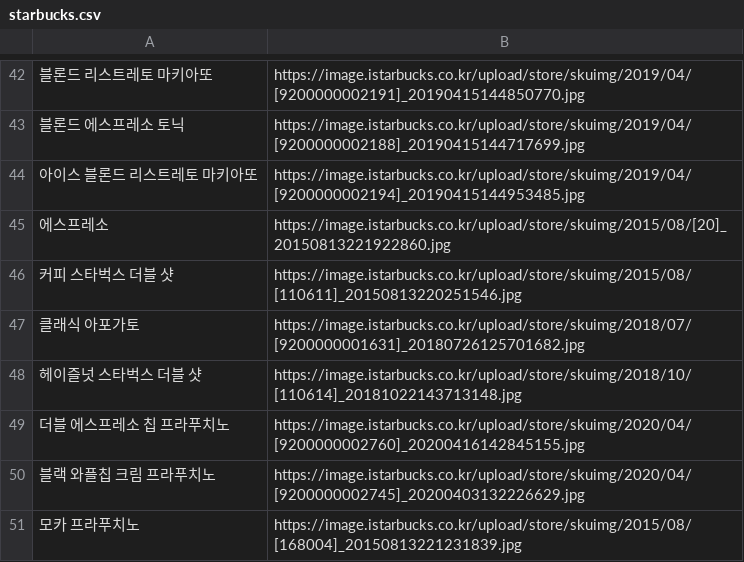
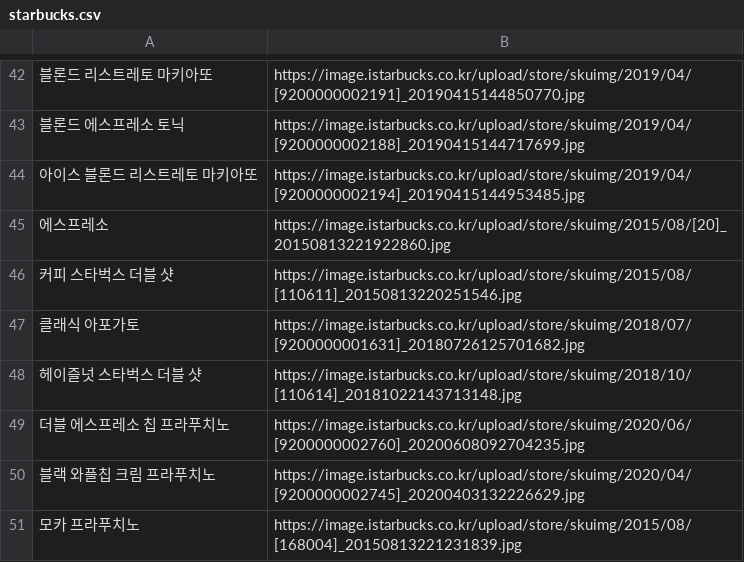
Before and after one commit to HyunlangBan/starbucks-webpage-crawling, a CSV file: starbucks.csv, drawn as a sheet; only a part is shown, gaps mark what is left out; the diff covers the shown part only; the diff names each change by its address in the sheet, - before the commit and + after, or states it on an @@ line.

```diff
--- a/starbucks.csv
+++ b/starbucks.csv
-B49: https://image.istarbucks.co.kr/upload/store/skuimg/2020/04/[9200000002760]_20200416142845155.jpg
+B49: https://image.istarbucks.co.kr/upload/store/skuimg/2020/06/[9200000002760]_20200608092704235.jpg
```
Also changed, not shown: 4 added rows and 3 removed rows elsewhere in this file, 1 other file.
